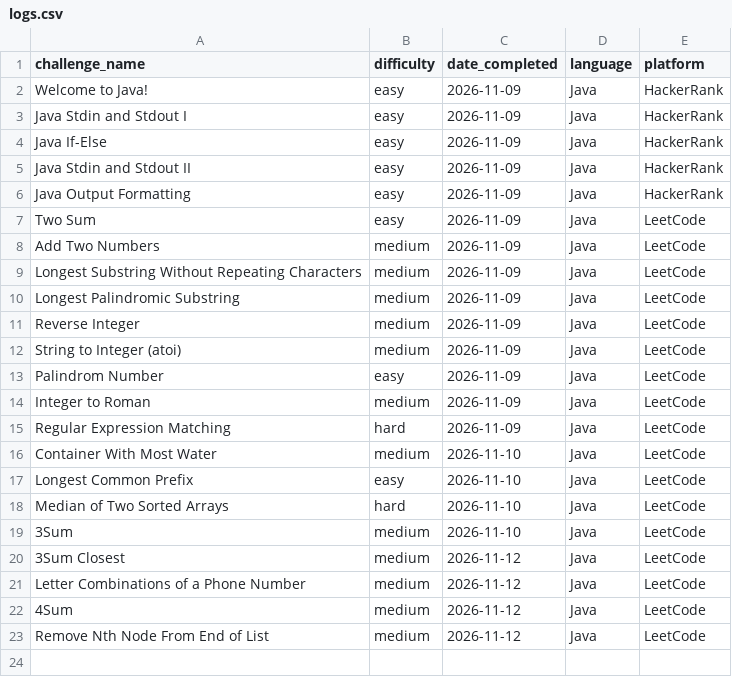
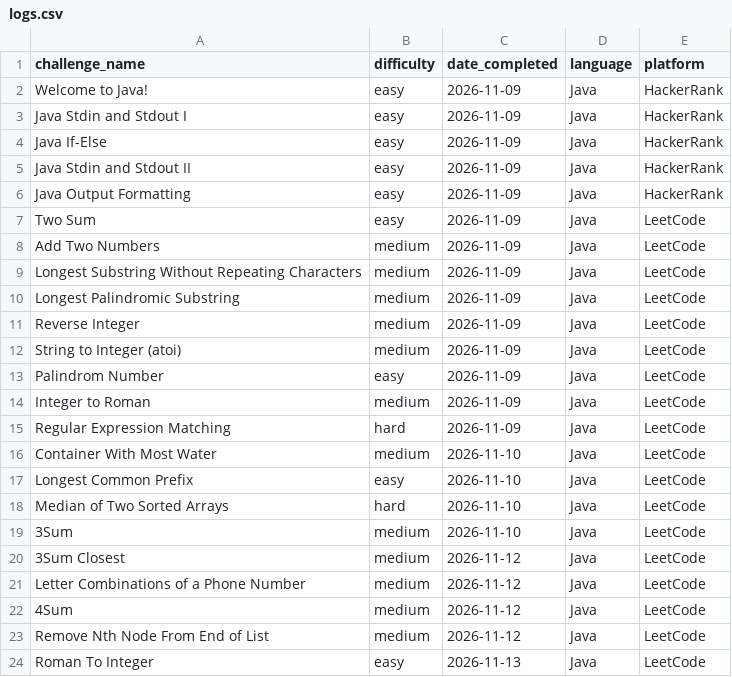
Before and after one commit to TRNG-2499/assignments, a CSV file: _practical_coding_challenges/logs.csv, drawn as a sheet; the diff names each change by its address in the sheet, - before the commit and + after, or states it on an @@ line.

Commit message:
Add RomanNumeralConverter class and corresponding test suite; update logs.csv with new challenge

```diff
--- a/_practical_coding_challenges/logs.csv
+++ b/_practical_coding_challenges/logs.csv
+row 24: Roman To Integer | easy | 2026-11-13 | Java | LeetCode
```
Also changed, not shown: 3 other files.
